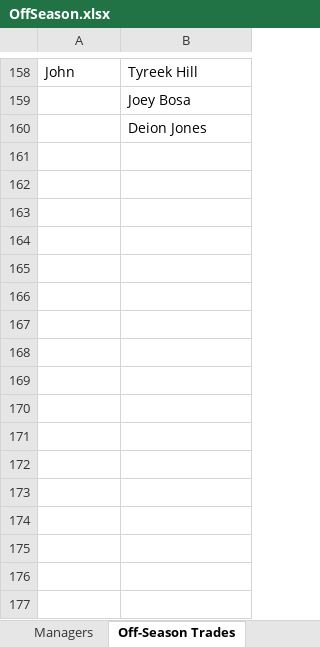
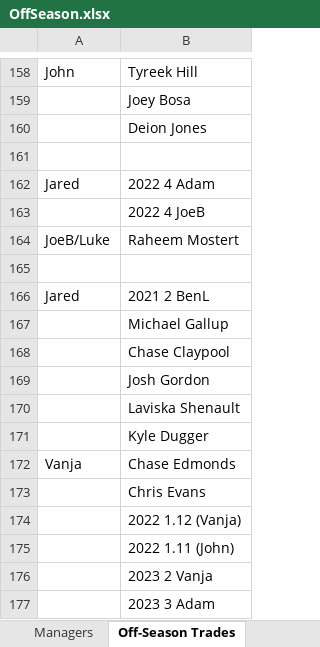
Before and after one commit to johnolson8734/Dynasty, an Excel workbook: OffSeason.xlsx, sheet Off-Season Trades, drawn as a sheet; only a part is shown, gaps mark what is left out; values as stored, in another font and other column widths than the file's, no borders; the diff names each change by its address in the sheet, - before the commit and + after, or states it on an @@ line.

Commit message:
two trades
Jared	2022 4 Adam
	2022 4 JoeB
JoeB/Luke	Raheem Mostert

Jared	2021 2 BenL
	Michael Gallup
	Chase Claypool
	Josh Gordon
	Laviska Shenault
	Kyle Dugger
Vanja	Chase Edmonds
	Chris Evans
	2022 1.12 (Vanja)
	2022 1.11 (John)
	2023 2 Vanja
	2023 3 Adam

```diff
--- a/OffSeason.xlsx (sheet Off-Season Trades)
+++ b/OffSeason.xlsx (sheet Off-Season Trades)
+row 161: (empty)
+row 162: Jared | 2022 4 Adam
+row 163:  | 2022 4 JoeB
+row 164: JoeB/Luke | Raheem Mostert
+row 165: (empty)
+row 166: Jared | 2021 2 BenL
+row 167:  | Michael Gallup
+row 168:  | Chase Claypool
+row 169:  | Josh Gordon
+row 170:  | Laviska Shenault
+row 171:  | Kyle Dugger
+row 172: Vanja | Chase Edmonds
+row 173:  | Chris Evans
+row 174:  | 2022 1.12 (Vanja)
+row 175:  | 2022 1.11 (John)
+row 176:  | 2023 2 Vanja
+row 177:  | 2023 3 Adam
```
Also changed, not shown: sheet Rosters, sheet Picks.
